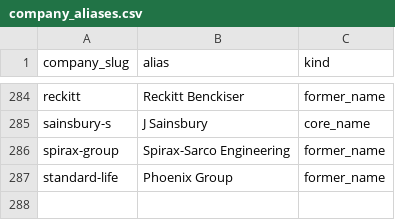
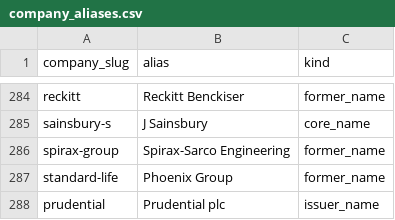
Before and after one commit to rene404/aktien-news, a CSV file: backend/seed/company_aliases.csv, drawn as a sheet; only a part is shown, gaps mark what is left out.

```diff
--- a/backend/seed/company_aliases.csv
+++ b/backend/seed/company_aliases.csv
@@ -287 +287,2 @@ spirax-group,Spirax-Sarco Engineering,former_name
 standard-life,Phoenix Group,former_name
+prudential,Prudential plc,issuer_name
```
Also changed, not shown: 6 other files.
